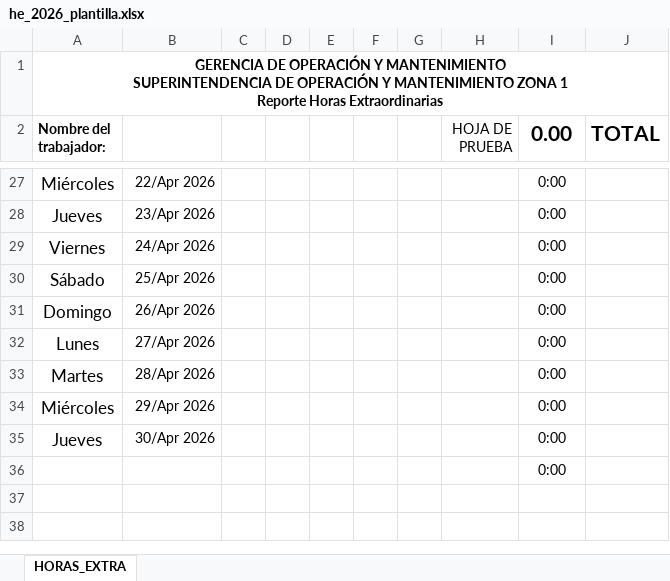
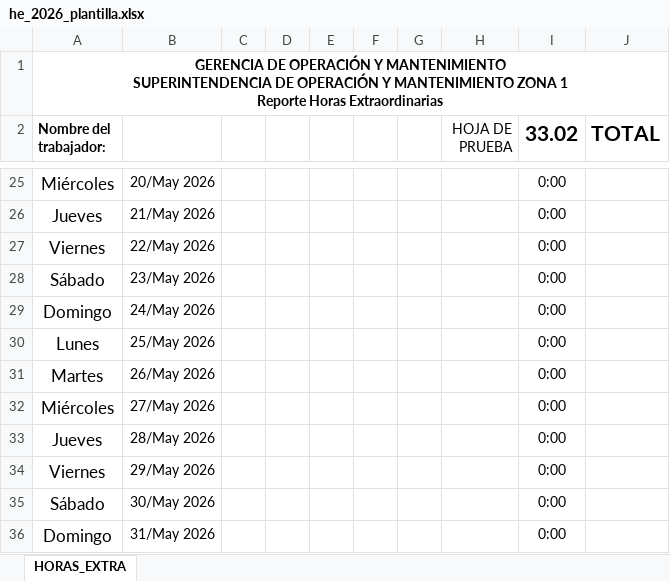
Before and after one commit to ernestopalacios/ordenes_de_trabajo, an Excel workbook: models/he_2026_plantilla.xlsx, sheet HORAS_EXTRA, drawn as a sheet; only a part is shown, gaps mark what is left out; values as stored, in another font and other column widths than the file's, no borders; charts and pictures not drawn; removed rows and columns are numbered as before the commit, all else as after; the diff covers the shown part only; the diff names each change by its address in the sheet, - before the commit and + after, or states it on an @@ line.

```diff
--- a/models/he_2026_plantilla.xlsx (sheet HORAS_EXTRA)
+++ b/models/he_2026_plantilla.xlsx (sheet HORAS_EXTRA)
-I2: 0.00
+I2: 33.02
-B25: 22/Apr 2026
+B25: 20/May 2026
-B26: 23/Apr 2026
+B26: 21/May 2026
-B27: 24/Apr 2026
+B27: 22/May 2026
-B28: 25/Apr 2026
+B28: 23/May 2026
-B29: 26/Apr 2026
+B29: 24/May 2026
-B30: 27/Apr 2026
+B30: 25/May 2026
-B31: 28/Apr 2026
+B31: 26/May 2026
-B32: 29/Apr 2026
+B32: 27/May 2026
-B33: 30/Apr 2026
+B33: 28/May 2026
-row 36:  |  |  |  |  |  |  |  | 0:00
+row 34: Viernes | 29/May 2026 |  |  |  |  |  |  | 0:00
+row 35: Sábado | 30/May 2026 |  |  |  |  |  |  | 0:00
+row 36: Domingo | 31/May 2026 |  |  |  |  |  |  | 0:00
```
Also changed, not shown: 1 added row, 3 removed rows and 28 edited cells elsewhere in this sheet, formulas that keep their value, hidden cells, charts or pictures, models/hora_extra_template.xlsx, 6 other files.
